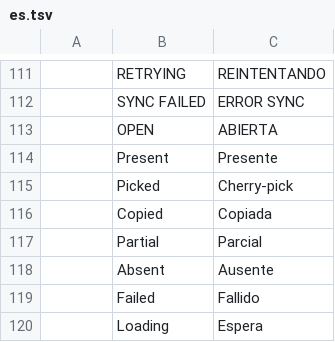
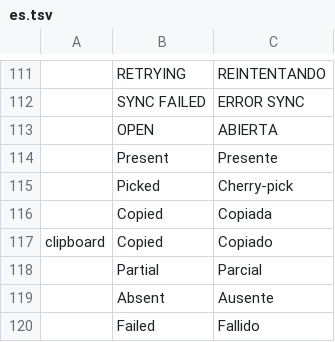
Before and after one commit to julien-langlois/gitlab-tracker, a TSV file: gitlab-tracker/i18n/es.tsv, drawn as a sheet; only a part is shown, gaps mark what is left out; the shorter side is filled out with more unchanged rows.

```diff
--- a/gitlab-tracker/i18n/es.tsv
+++ b/gitlab-tracker/i18n/es.tsv
@@ -116,2 +116,3 @@
 	Copied	Copiada
+clipboard	Copied	Copiado
 	Partial	Parcial
```
Also changed, not shown: gitlab-tracker/i18n/de.tsv, gitlab-tracker/i18n/fr.tsv, 3 other files.
